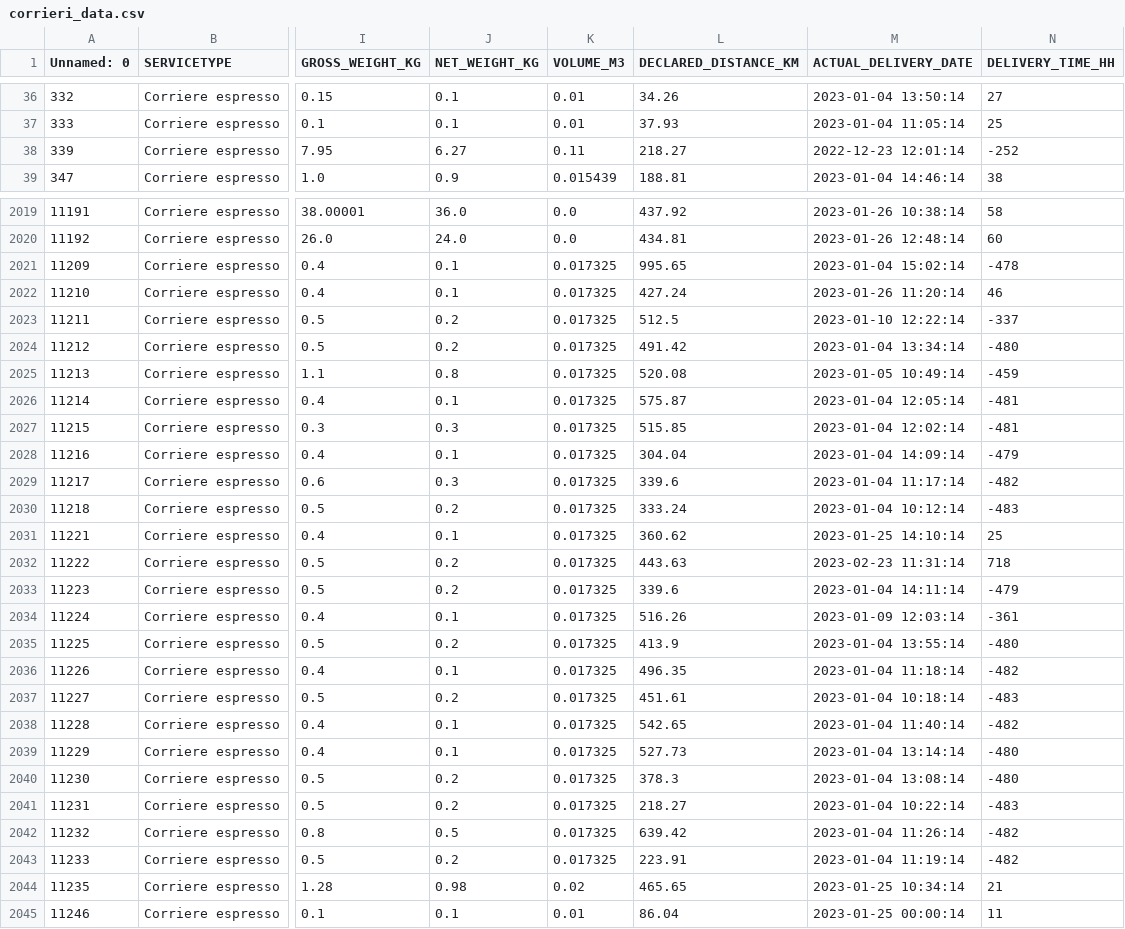
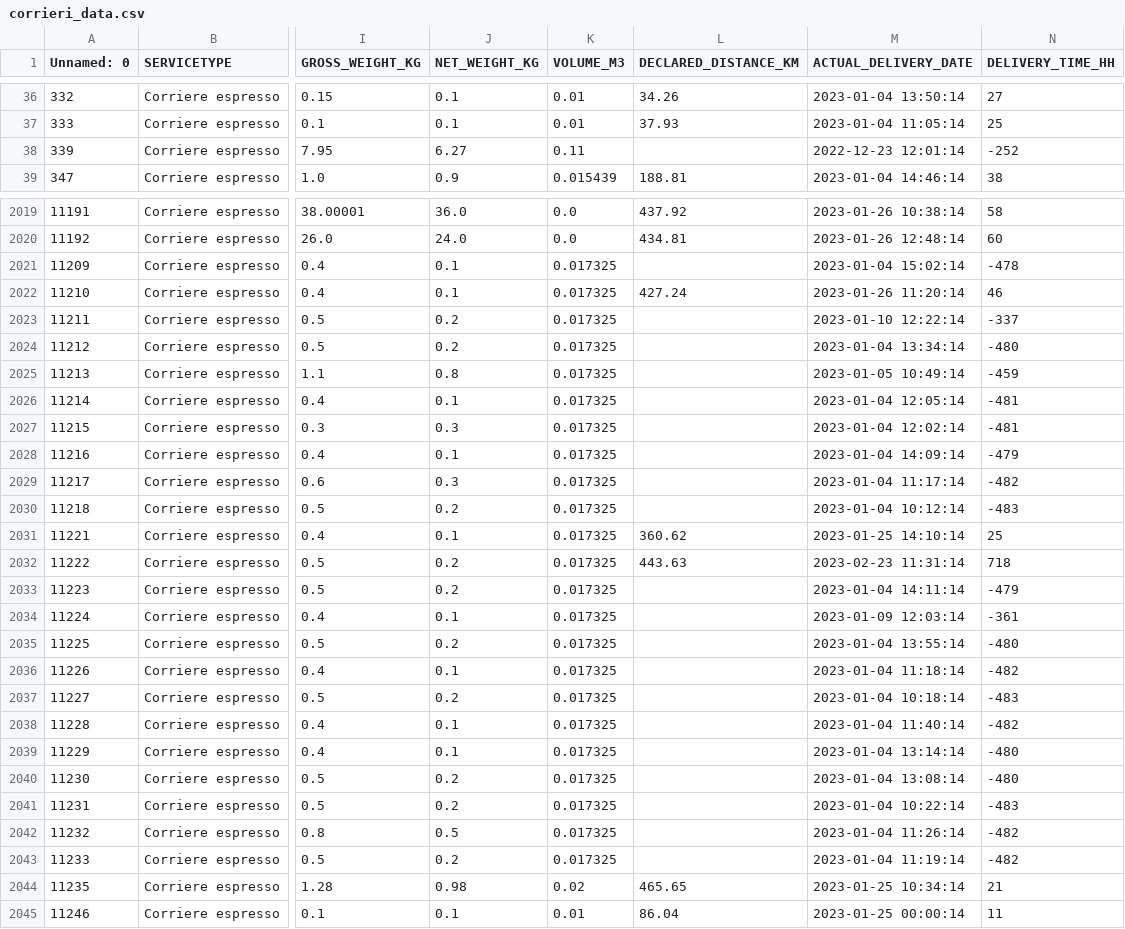
Before and after one commit to vittoriofino/vittoriofino.github.io, a CSV file: tesisquare_progetto/corrieri_data.csv, drawn as a sheet; only a part is shown, gaps mark what is left out; the diff covers the shown part only; the diff names each change by its address in the sheet, - before the commit and + after, or states it on an @@ line.

Commit message:
updated Tesisquare project

```diff
--- a/tesisquare_progetto/corrieri_data.csv
+++ b/tesisquare_progetto/corrieri_data.csv
-L38 (DECLARED_DISTANCE_KM): 218.27
+L38 (DECLARED_DISTANCE_KM): (empty)
-L2021 (DECLARED_DISTANCE_KM): 995.65
+L2021 (DECLARED_DISTANCE_KM): (empty)
-L2023 (DECLARED_DISTANCE_KM): 512.5
+L2023 (DECLARED_DISTANCE_KM): (empty)
-L2024 (DECLARED_DISTANCE_KM): 491.42
+L2024 (DECLARED_DISTANCE_KM): (empty)
-L2025 (DECLARED_DISTANCE_KM): 520.08
+L2025 (DECLARED_DISTANCE_KM): (empty)
-L2026 (DECLARED_DISTANCE_KM): 575.87
+L2026 (DECLARED_DISTANCE_KM): (empty)
-L2027 (DECLARED_DISTANCE_KM): 515.85
+L2027 (DECLARED_DISTANCE_KM): (empty)
-L2028 (DECLARED_DISTANCE_KM): 304.04
+L2028 (DECLARED_DISTANCE_KM): (empty)
-L2029 (DECLARED_DISTANCE_KM): 339.6
+L2029 (DECLARED_DISTANCE_KM): (empty)
-L2030 (DECLARED_DISTANCE_KM): 333.24
+L2030 (DECLARED_DISTANCE_KM): (empty)
-L2033 (DECLARED_DISTANCE_KM): 339.6
+L2033 (DECLARED_DISTANCE_KM): (empty)
-L2034 (DECLARED_DISTANCE_KM): 516.26
+L2034 (DECLARED_DISTANCE_KM): (empty)
-L2035 (DECLARED_DISTANCE_KM): 413.9
+L2035 (DECLARED_DISTANCE_KM): (empty)
-L2036 (DECLARED_DISTANCE_KM): 496.35
+L2036 (DECLARED_DISTANCE_KM): (empty)
-L2037 (DECLARED_DISTANCE_KM): 451.61
+L2037 (DECLARED_DISTANCE_KM): (empty)
-L2038 (DECLARED_DISTANCE_KM): 542.65
+L2038 (DECLARED_DISTANCE_KM): (empty)
-L2039 (DECLARED_DISTANCE_KM): 527.73
+L2039 (DECLARED_DISTANCE_KM): (empty)
-L2040 (DECLARED_DISTANCE_KM): 378.3
+L2040 (DECLARED_DISTANCE_KM): (empty)
-L2041 (DECLARED_DISTANCE_KM): 218.27
+L2041 (DECLARED_DISTANCE_KM): (empty)
-L2042 (DECLARED_DISTANCE_KM): 639.42
+L2042 (DECLARED_DISTANCE_KM): (empty)
-L2043 (DECLARED_DISTANCE_KM): 223.91
+L2043 (DECLARED_DISTANCE_KM): (empty)
```
Also changed, not shown: 16 edited cells elsewhere in this file, tesisquare_progetto/gomma_data.csv, 15 other files.
